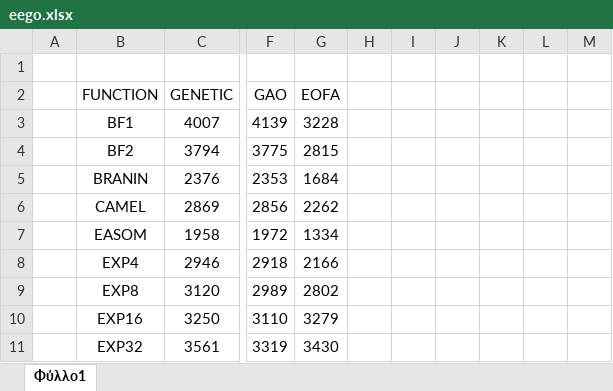
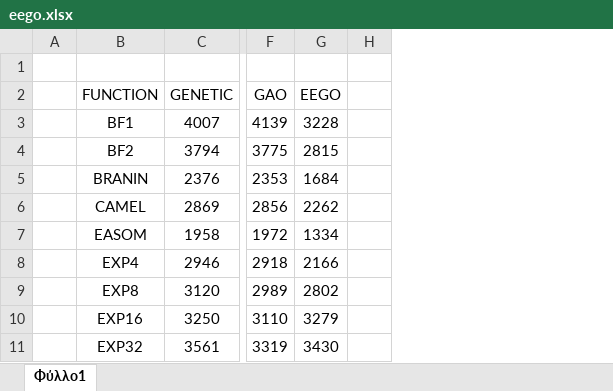
Before and after one commit to itsoulos/GlobalOptimus, an Excel workbook: doc/EGO/eego.xlsx, sheet Φύλλο1, drawn as a sheet; only a part is shown, gaps mark what is left out; values as stored, in another font and other column widths than the file's, no borders; charts and pictures not drawn; the diff names each change by its address in the sheet, - before the commit and + after, or states it on an @@ line.

```diff
--- a/doc/EGO/eego.xlsx (sheet Φύλλο1)
+++ b/doc/EGO/eego.xlsx (sheet Φύλλο1)
-column I, empty
-column J, empty
-column K, empty
-column L, empty
-column M, empty
-G2: EOFA
+G2: EEGO
```
Also changed, not shown: charts or pictures, 18 other files.
